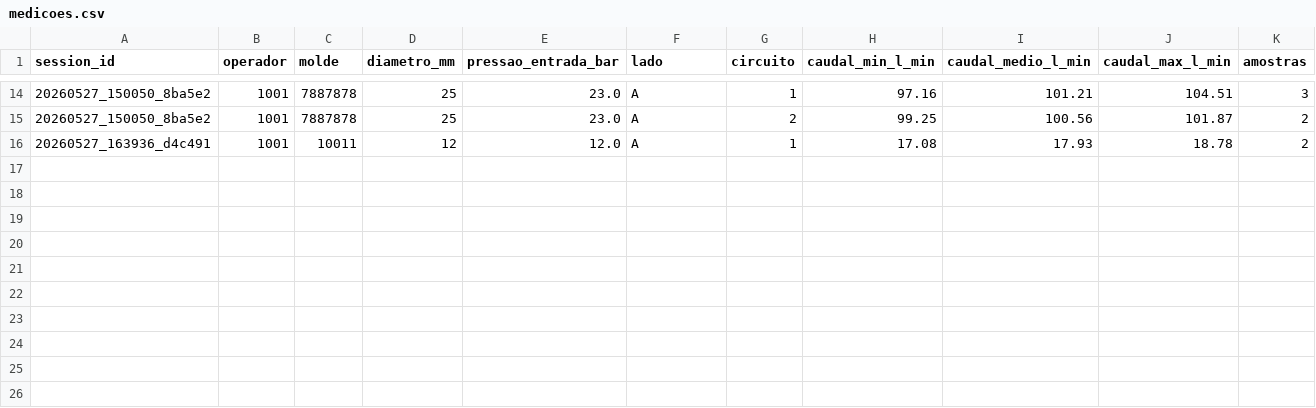
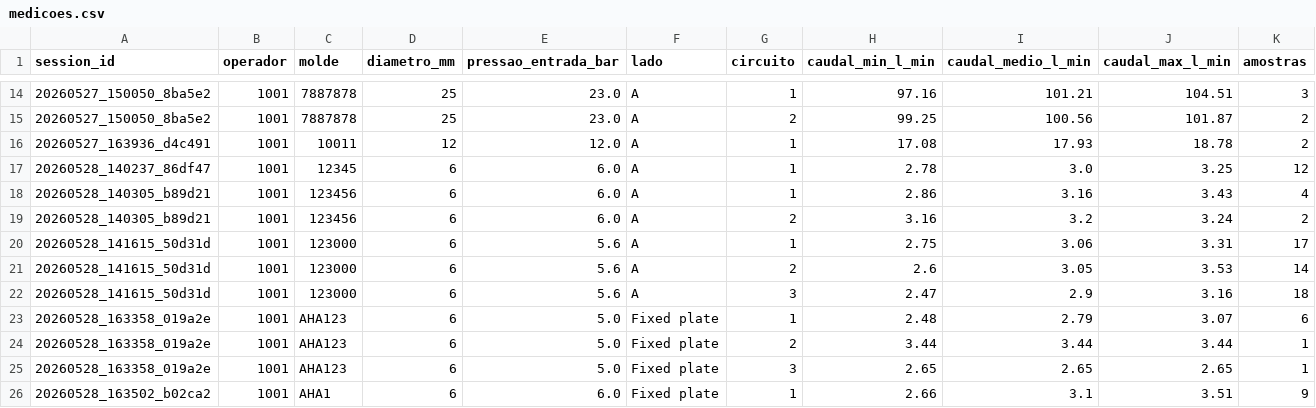
Before and after one commit to josebranco13/Flowmeter-App, a CSV file: caudalimetro_app/data/medicoes.csv, drawn as a sheet; only a part is shown, gaps mark what is left out; rows hold the shown columns only; the diff names each change by its address in the sheet, - before the commit and + after, or states it on an @@ line.

```diff
--- a/caudalimetro_app/data/medicoes.csv
+++ b/caudalimetro_app/data/medicoes.csv
+row 17: 20260528_140237_86df47 | 1001 | 12345 | 6 | 6.0 | A | 1 | 2.78 | 3.0 | 3.25 | 12
+row 18: 20260528_140305_b89d21 | 1001 | 123456 | 6 | 6.0 | A | 1 | 2.86 | 3.16 | 3.43 | 4
+row 19: 20260528_140305_b89d21 | 1001 | 123456 | 6 | 6.0 | A | 2 | 3.16 | 3.2 | 3.24 | 2
+row 20: 20260528_141615_50d31d | 1001 | 123000 | 6 | 5.6 | A | 1 | 2.75 | 3.06 | 3.31 | 17
+row 21: 20260528_141615_50d31d | 1001 | 123000 | 6 | 5.6 | A | 2 | 2.6 | 3.05 | 3.53 | 14
+row 22: 20260528_141615_50d31d | 1001 | 123000 | 6 | 5.6 | A | 3 | 2.47 | 2.9 | 3.16 | 18
+row 23: 20260528_163358_019a2e | 1001 | AHA123 | 6 | 5.0 | Fixed plate | 1 | 2.48 | 2.79 | 3.07 | 6
+row 24: 20260528_163358_019a2e | 1001 | AHA123 | 6 | 5.0 | Fixed plate | 2 | 3.44 | 3.44 | 3.44 | 1
+row 25: 20260528_163358_019a2e | 1001 | AHA123 | 6 | 5.0 | Fixed plate | 3 | 2.65 | 2.65 | 2.65 | 1
+row 26: 20260528_163502_b02ca2 | 1001 | AHA1 | 6 | 6.0 | Fixed plate | 1 | 2.66 | 3.1 | 3.51 | 9
```
Also changed, not shown: 15 other files.
